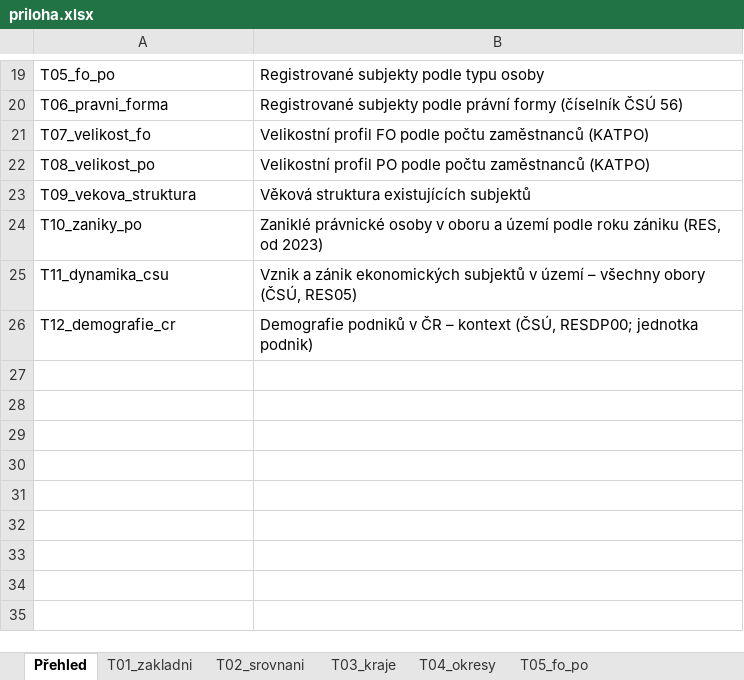
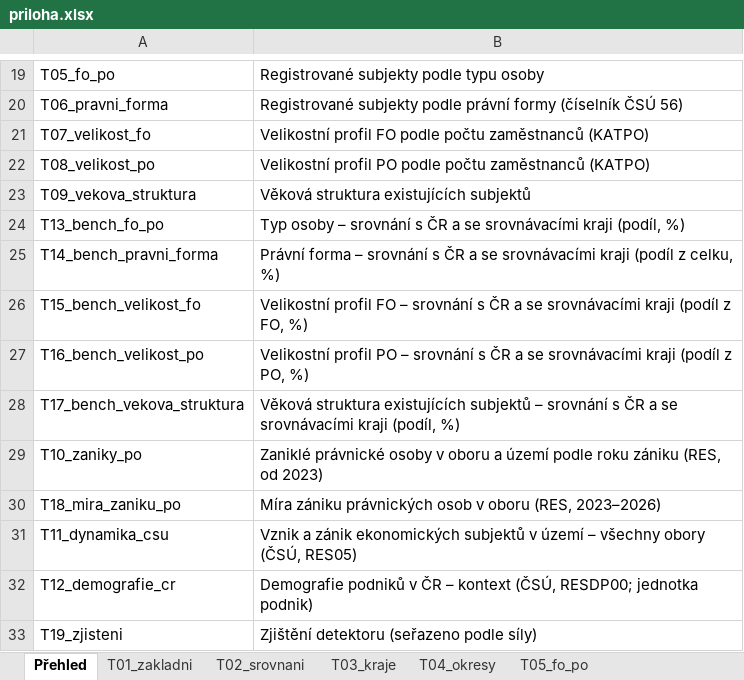
Before and after one commit to dantopol99-bit/da.firemnidatabaze, an Excel workbook: reporty/ukazky/F__CZ051__2026-09-15/priloha.xlsx, sheet Přehled, drawn as a sheet; only a part is shown, gaps mark what is left out; values as stored, in another font and other column widths than the file's, no borders; the diff names each change by its address in the sheet, - before the commit and + after, or states it on an @@ line.

```diff
--- a/reporty/ukazky/F__CZ051__2026-09-15/priloha.xlsx (sheet Přehled)
+++ b/reporty/ukazky/F__CZ051__2026-09-15/priloha.xlsx (sheet Přehled)
+row 24: T13_bench_fo_po | Typ osoby – srovnání s ČR a se srovnávacími kraji (podíl, %)
+row 25: T14_bench_pravni_forma | Právní forma – srovnání s ČR a se srovnávacími kraji (podíl z celku, %)
+row 26: T15_bench_velikost_fo | Velikostní profil FO – srovnání s ČR a se srovnávacími kraji (podíl z FO, %)
+row 27: T16_bench_velikost_po | Velikostní profil PO – srovnání s ČR a se srovnávacími kraji (podíl z PO, %)
+row 28: T17_bench_vekova_struktura | Věková struktura existujících subjektů – srovnání s ČR a se srovnávacími kraji (podíl, %)
+row 30: T18_mira_zaniku_po | Míra zániku právnických osob v oboru (RES, 2023–2026)
+row 33: T19_zjisteni | Zjištění detektoru (seřazeno podle síly)
```
Also changed, not shown: sheet Metodika, sheet Zdroj a licence, other sheet tabs, reporty/vystupy/10__CZ063__2026-09-15/priloha.xlsx, 27 other files.
